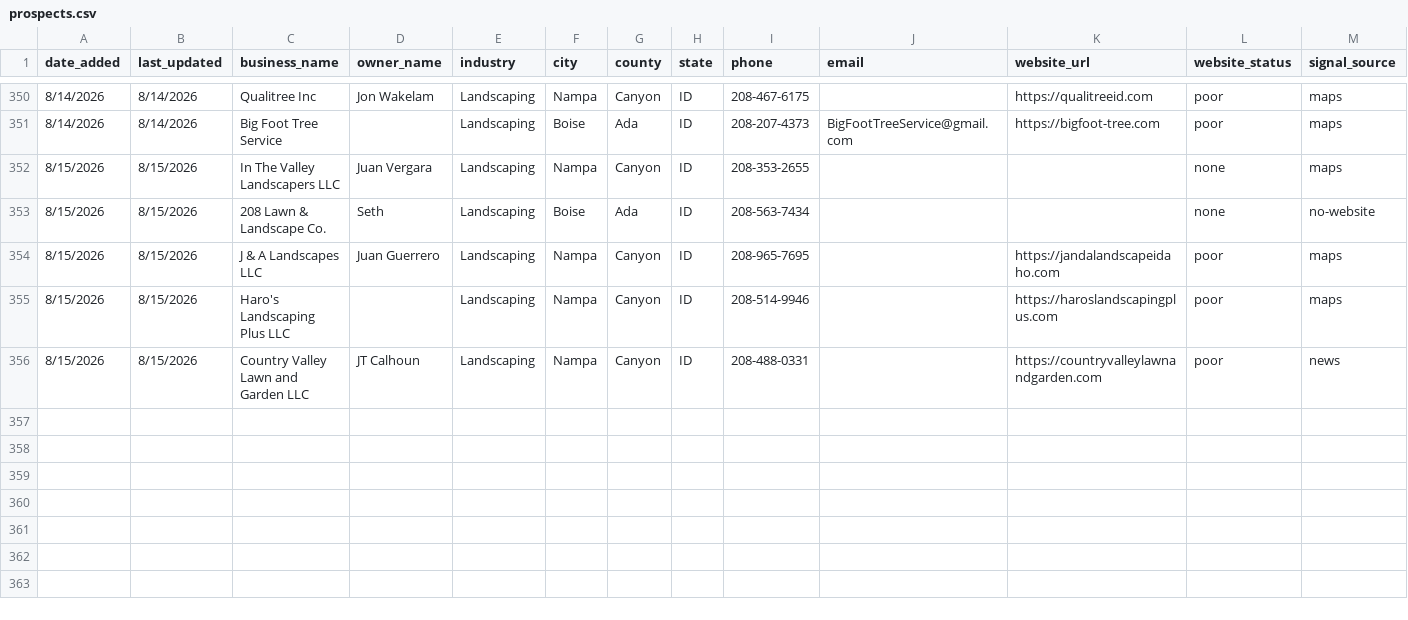
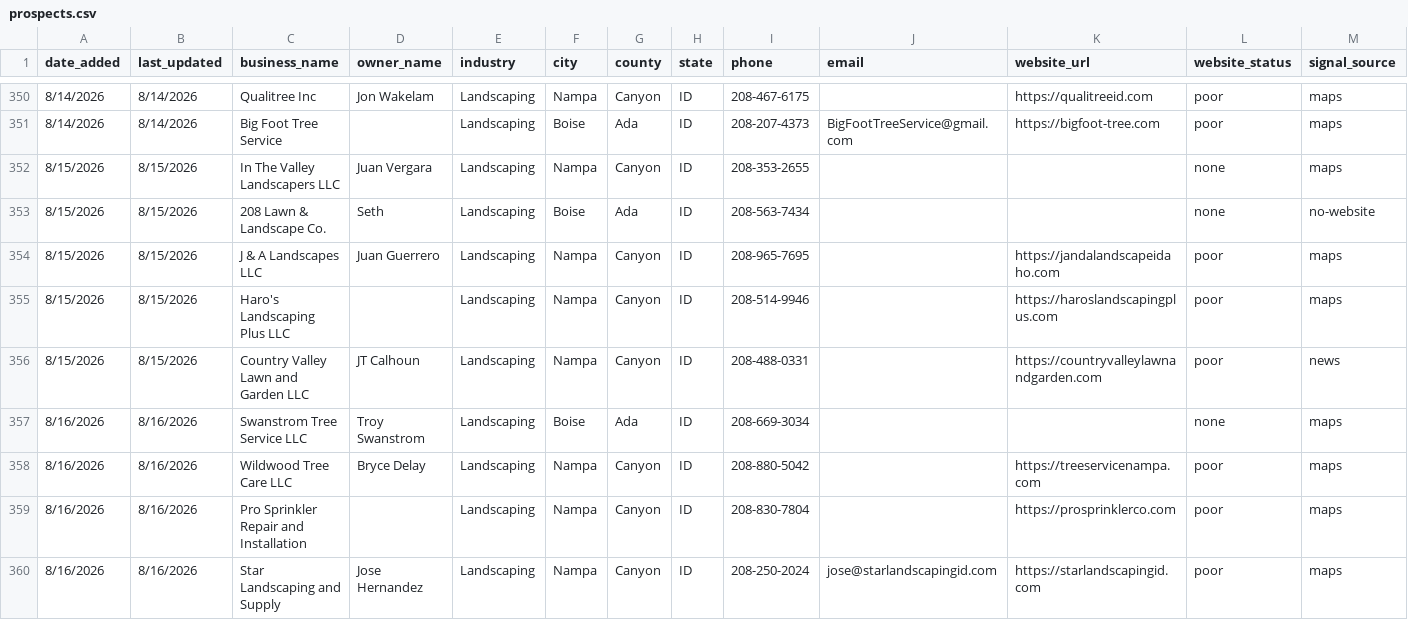
Before and after one commit to markscheiber0/scheiber-prospects, a CSV file: prospects.csv, drawn as a sheet; only a part is shown, gaps mark what is left out; rows hold the shown columns only; the diff names each change by its address in the sheet, - before the commit and + after, or states it on an @@ line.

```diff
--- a/prospects.csv
+++ b/prospects.csv
+row 357: 8/16/2026 | 8/16/2026 | Swanstrom Tree Service LLC | Troy Swanstrom | Landscaping | Boise | Ada | ID | 208-669-3034 |  |  | none | maps
+row 358: 8/16/2026 | 8/16/2026 | Wildwood Tree Care LLC | Bryce Delay | Landscaping | Nampa | Canyon | ID | 208-880-5042 |  | https://treeservicenampa.com | poor | maps
+row 359: 8/16/2026 | 8/16/2026 | Pro Sprinkler Repair and Installation |  | Landscaping | Nampa | Canyon | ID | 208-830-7804 |  | https://prosprinklerco.com | poor | maps
+row 360: 8/16/2026 | 8/16/2026 | Star Landscaping and Supply | Jose Hernandez | Landscaping | Nampa | Canyon | ID | 208-250-2024 | jose@starlandscapingid.com | https://starlandscapingid.com | poor | maps
```
